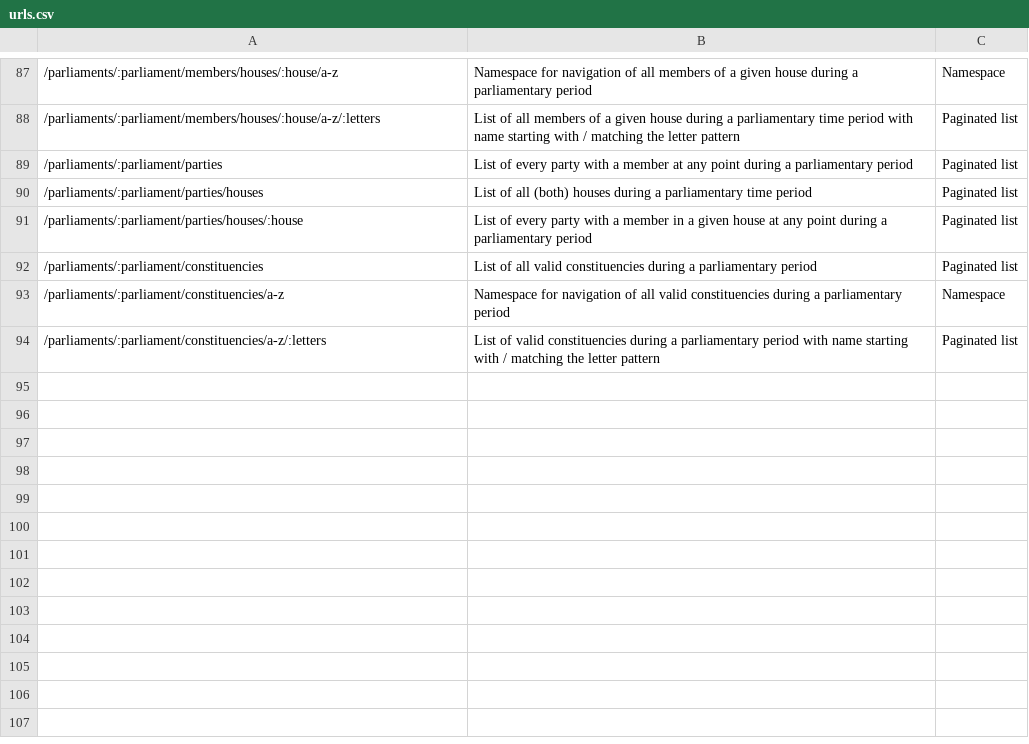
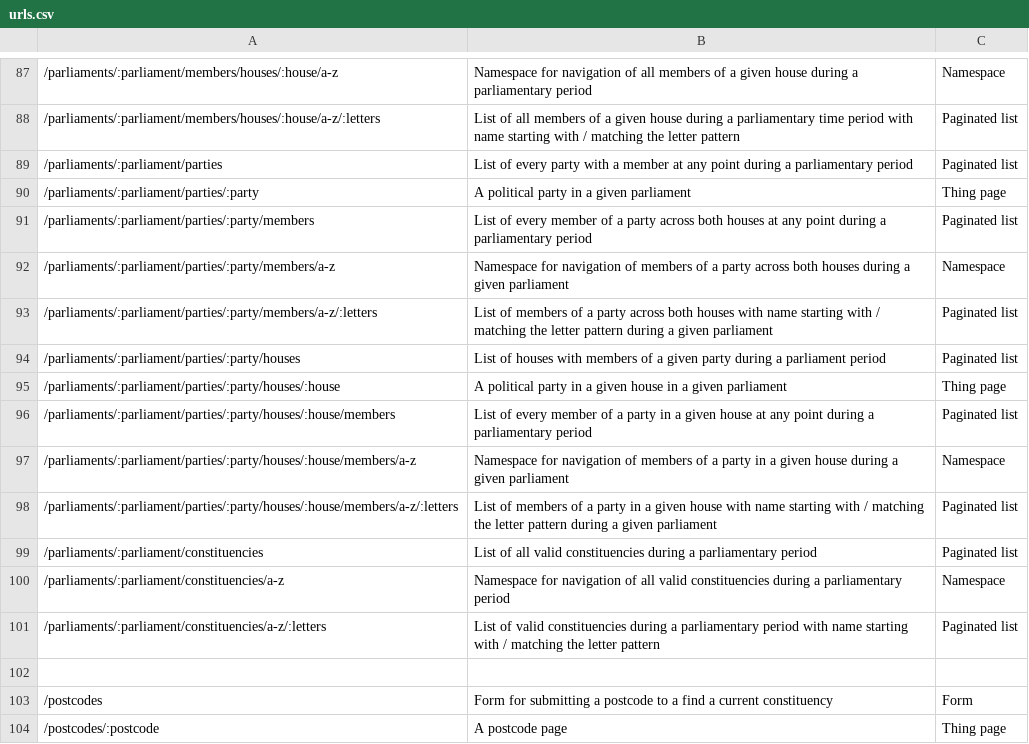
Before and after one commit to ukparliament/ontologies, a CSV file: urls.csv, drawn as a sheet; only a part is shown, gaps mark what is left out.

Commit message:
changed parliament period urls for parties to list members

```diff
--- a/urls.csv
+++ b/urls.csv
@@ -89,4 +89,11 @@
 /parliaments/:parliament/parties,List of every party with a member at any point during a parliamentary period,Paginated list
-/parliaments/:parliament/parties/houses,List of all (both) houses during a parliamentary time period,Paginated list
-/parliaments/:parliament/parties/houses/:house,List of every party with a member in a given house at any point during a parliamentary period,Paginated list
+/parliaments/:parliament/parties/:party,A political party in a given parliament,Thing page
+/parliaments/:parliament/parties/:party/members,List of every member of a party across both houses at any point during a parliamentary period,Paginated list
+/parliaments/:parliament/parties/:party/members/a-z,Namespace for navigation of members of a party across both houses during a given parliament,Namespace
+/parliaments/:parliament/parties/:party/members/a-z/:letters,List of members of a party across both houses with name starting with / matching the letter pattern during a given parliament,Paginated list
+/parliaments/:parliament/parties/:party/houses,List of houses with members of a given party during a parliament period,Paginated list
+/parliaments/:parliament/parties/:party/houses/:house,A political party in a given house in a given parliament,Thing page
+/parliaments/:parliament/parties/:party/houses/:house/members,List of every member of a party in a given house at any point during a parliamentary period,Paginated list
+/parliaments/:parliament/parties/:party/houses/:house/members/a-z,Namespace for navigation of members of a party in a given house during a given parliament,Namespace
+/parliaments/:parliament/parties/:party/houses/:house/members/a-z/:letters,List of members of a party in a given house with name starting with / matching the letter pattern during a given parliament,Paginated list
 /parliaments/:parliament/constituencies,List of all valid constituencies during a parliamentary period,Paginated list
@@ -94 +101,4 @@
 /parliaments/:parliament/constituencies/a-z/:letters,List of valid constituencies during a parliamentary period with name starting with / matching the letter pattern,Paginated list
+,,
+/postcodes,Form for submitting a postcode to a find a current constituency,Form
+/postcodes/:postcode,A postcode page,Thing page
```
Also changed, not shown: 1 other file.
